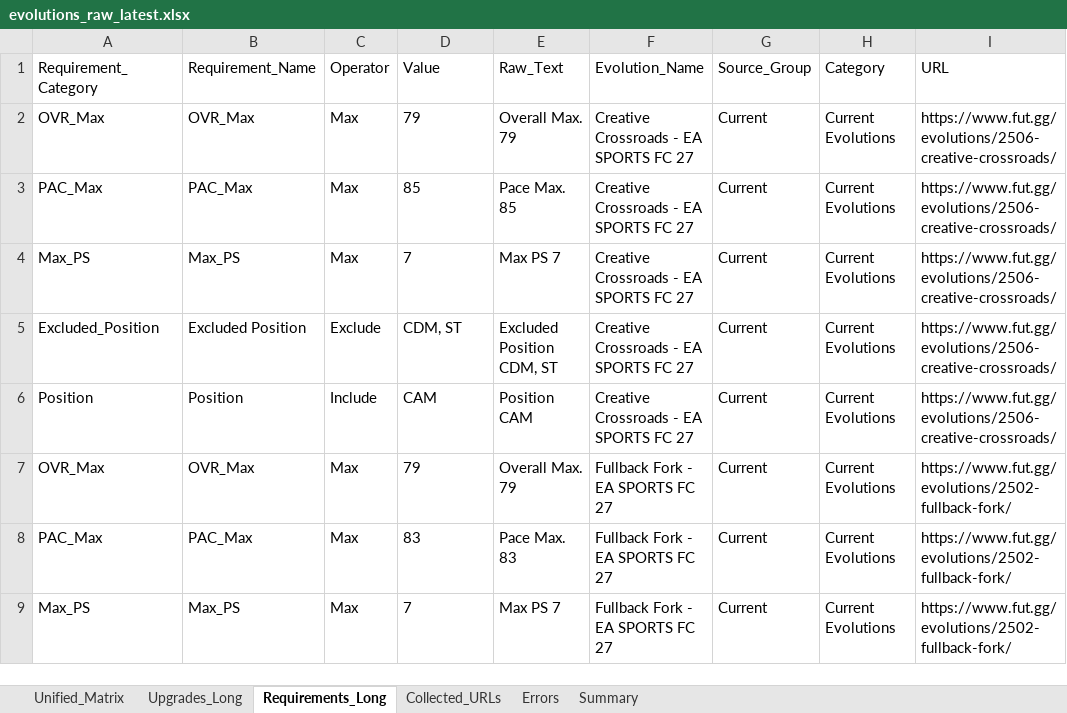
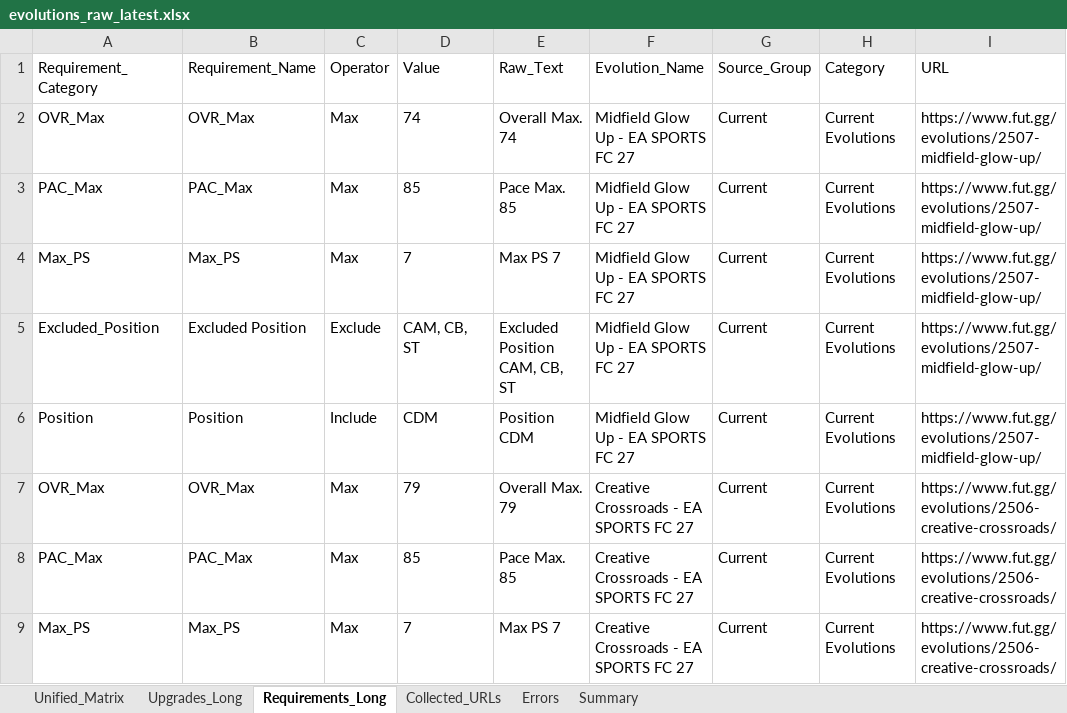
Before and after one commit to lemora87/futgg-objective-crawler, an Excel workbook: latest/evolutions_raw_latest.xlsx, sheet Requirements_Long, drawn as a sheet; only a part is shown; the shorter side is filled out with more unchanged rows; values as stored, in another font and other column widths than the file's, no borders; the diff names each change by its address in the sheet, - before the commit and + after, or states it on an @@ line.

```diff
--- a/latest/evolutions_raw_latest.xlsx (sheet Requirements_Long)
+++ b/latest/evolutions_raw_latest.xlsx (sheet Requirements_Long)
+row 2: OVR_Max | OVR_Max | Max | 74 | Overall Max. 74 | Midfield Glow Up - EA SPORTS FC 27 | Current | Current Evolutions | https://www.fut.gg/evolutions/2507-midfield-glow-up/
+row 3: PAC_Max | PAC_Max | Max | 85 | Pace Max. 85 | Midfield Glow Up - EA SPORTS FC 27 | Current | Current Evolutions | https://www.fut.gg/evolutions/2507-midfield-glow-up/
+row 4: Max_PS | Max_PS | Max | 7 | Max PS 7 | Midfield Glow Up - EA SPORTS FC 27 | Current | Current Evolutions | https://www.fut.gg/evolutions/2507-midfield-glow-up/
+row 5: Excluded_Position | Excluded Position | Exclude | CAM, CB, ST | Excluded Position CAM, CB, ST | Midfield Glow Up - EA SPORTS FC 27 | Current | Current Evolutions | https://www.fut.gg/evolutions/2507-midfield-glow-up/
+row 6: Position | Position | Include | CDM | Position CDM | Midfield Glow Up - EA SPORTS FC 27 | Current | Current Evolutions | https://www.fut.gg/evolutions/2507-midfield-glow-up/
```
Also changed, not shown: sheet Upgrades_Long, sheet Unified_Matrix, sheet Collected_URLs, sheet Summary, latest/evolutions_analysis_latest.xlsx.
